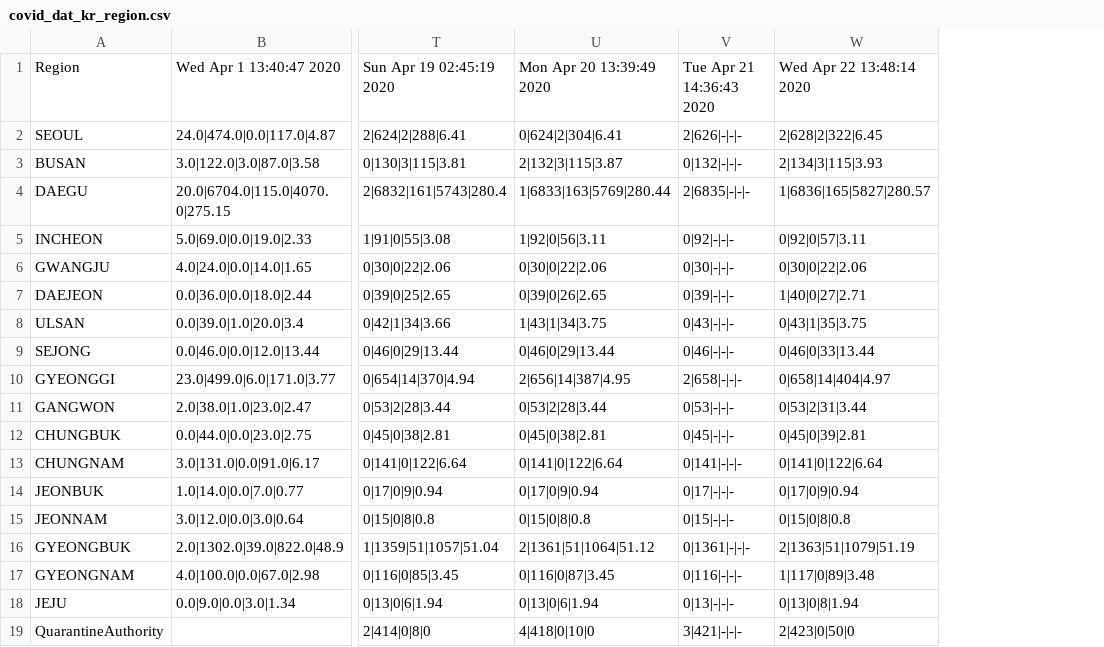
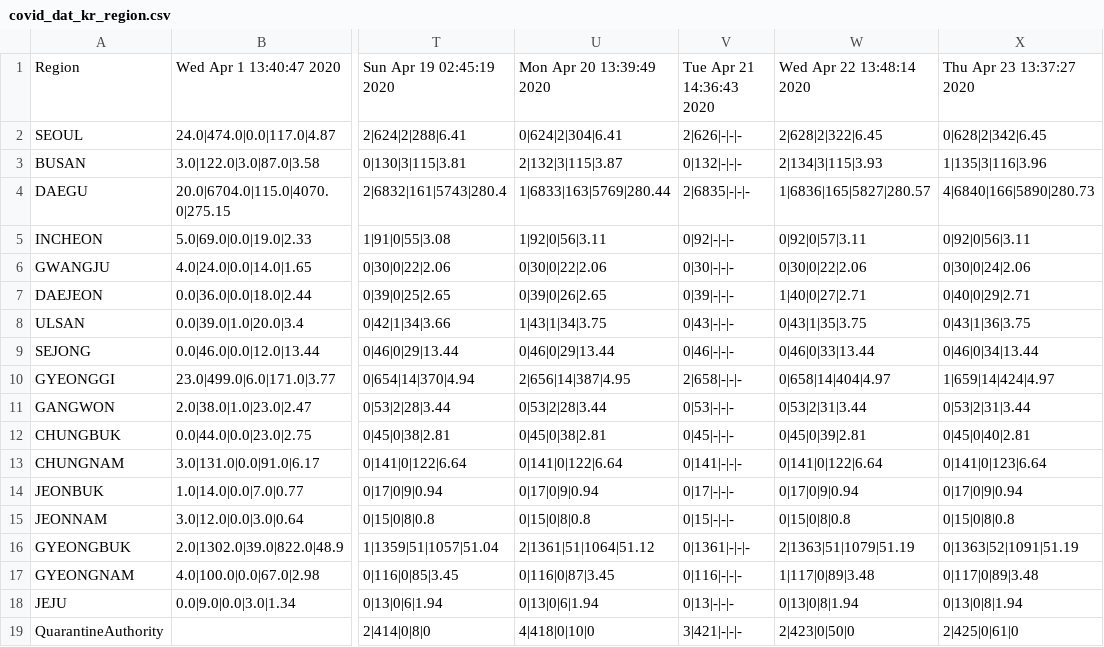
Before and after one commit to KKodiac/Covid19_Stats, a CSV file: Covid19/Data/Korea/covid_dat_kr_region.csv, drawn as a sheet; only a part is shown, gaps mark what is left out; the diff names each change by its address in the sheet, - before the commit and + after, or states it on an @@ line.

```diff
--- a/Covid19/Data/Korea/covid_dat_kr_region.csv
+++ b/Covid19/Data/Korea/covid_dat_kr_region.csv
+column X, rows 1-19: Thu Apr 23 13:37:27 2020 | 0|628|2|342|6.45 | 1|135|3|116|3.96 | 4|6840|166|5890|280.73 | 0|92|0|56|3.11 | 0|30|0|24|2.06 | 0|40|0|29|2.71 | 0|43|1|36|3.75 | 0|46|0|34|13.44 | 1|659|14|424|4.97 | 0|53|2|31|3.44 | 0|45|0|40|2.81 | 0|141|0|123|6.64 | 0|17|0|9|0.94 | 0|15|0|8|0.8 | 0|1363|52|1091|51.19 | 0|117|0|89|3.48 | 0|13|0|8|1.94 | 2|425|0|61|0
```
Also changed, not shown: Covid19/Data/Korea/covid_dat_kr_total.csv, Covid19/Data/Korea/covid_dat_seoul.csv, 4 other files.
